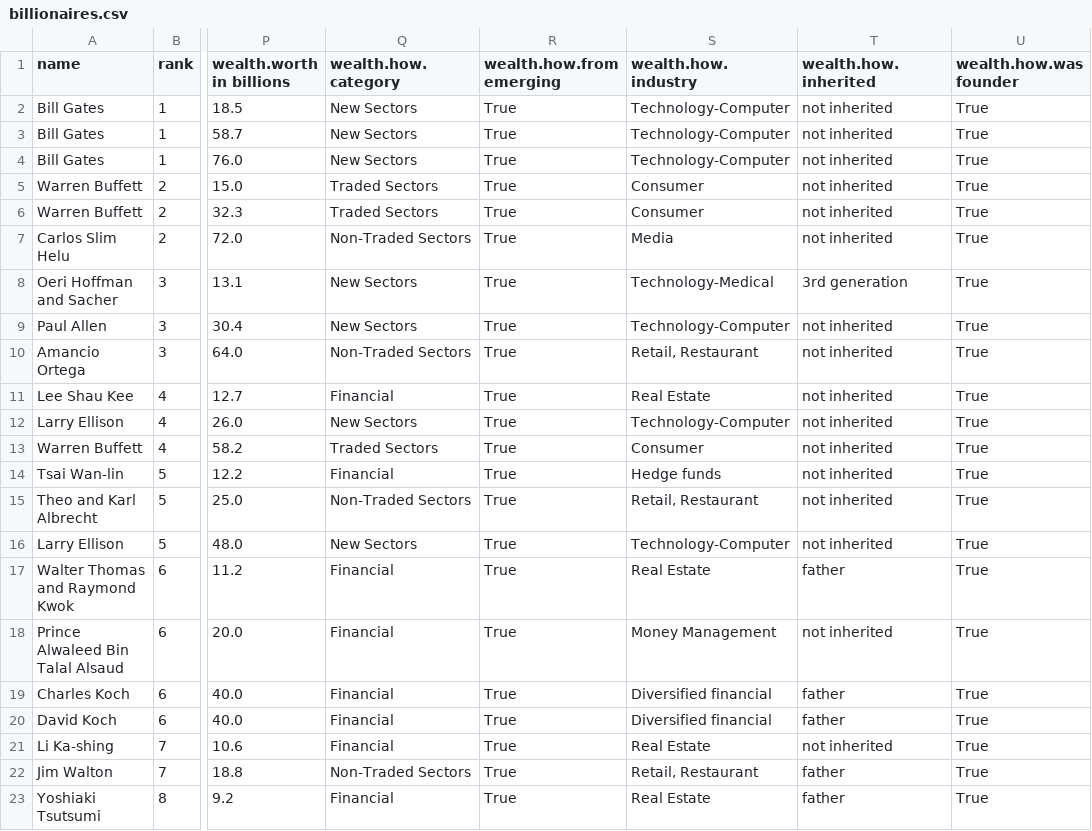
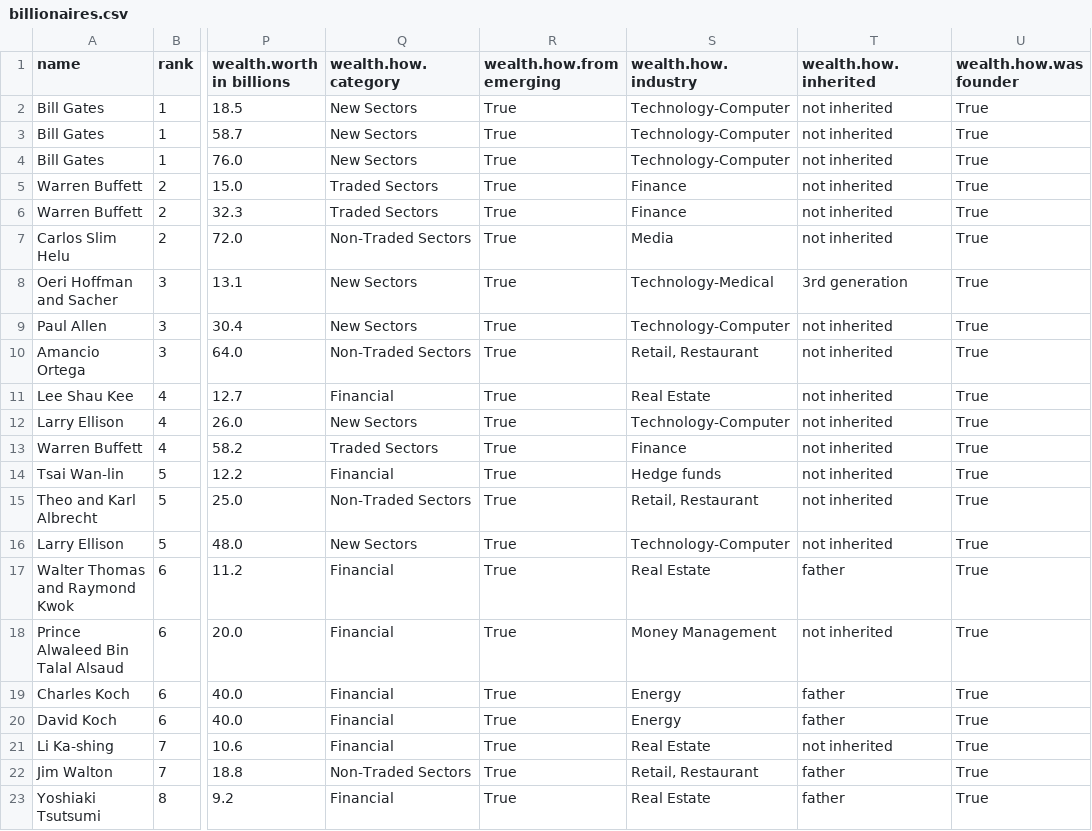
Before and after one commit to ckeenan34/CS-416-Narrative-Viz, a CSV file: data/billionaires.csv, drawn as a sheet; only a part is shown, gaps mark what is left out; the diff names each change by its address in the sheet, - before the commit and + after, or states it on an @@ line.

Commit message:
Data fix

```diff
--- a/data/billionaires.csv
+++ b/data/billionaires.csv
-S5:S6 (wealth.how.industry): Consumer
+S5:S6 (wealth.how.industry): Finance
-S13 (wealth.how.industry): Consumer
+S13 (wealth.how.industry): Finance
-S19:S20 (wealth.how.industry): Diversified financial
+S19:S20 (wealth.how.industry): Energy
```
